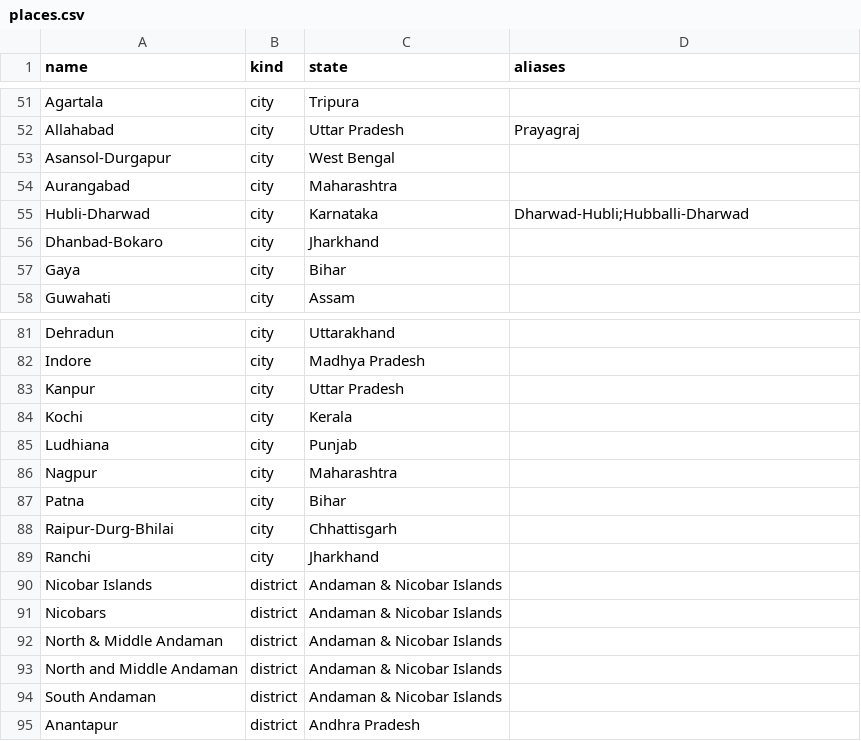
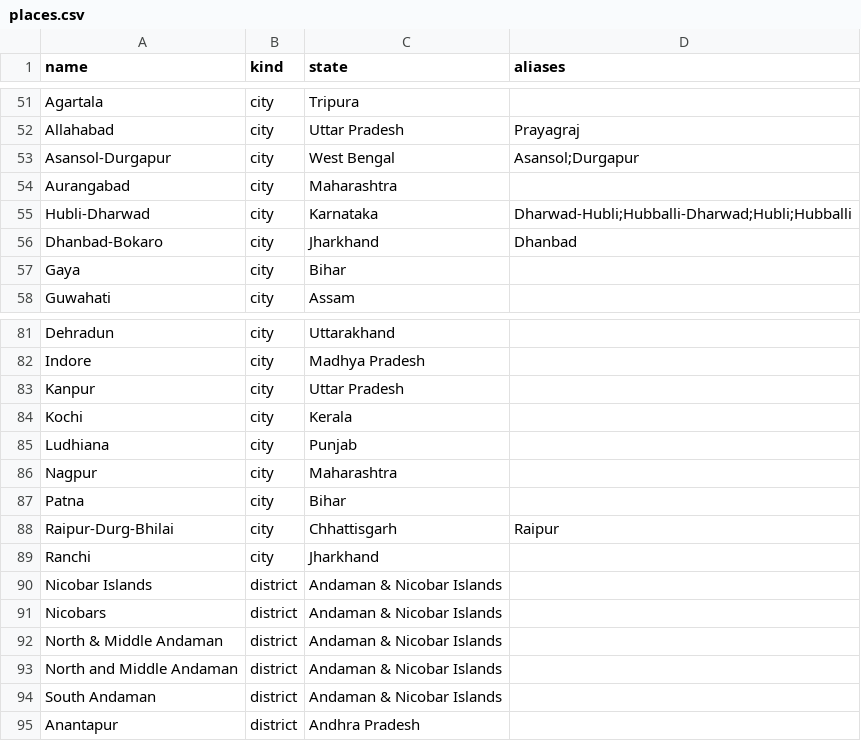
Before and after one commit to dogluk/air-apocalypse, a CSV file: health/data/places.csv, drawn as a sheet; only a part is shown, gaps mark what is left out.

```diff
--- a/health/data/places.csv
+++ b/health/data/places.csv
@@ -52,6 +52,6 @@ Agartala,city,Tripura,
 Allahabad,city,Uttar Pradesh,Prayagraj
-Asansol-Durgapur,city,West Bengal,
+Asansol-Durgapur,city,West Bengal,Asansol;Durgapur
 Aurangabad,city,Maharashtra,
-Hubli-Dharwad,city,Karnataka,Dharwad-Hubli;Hubballi-Dharwad
-Dhanbad-Bokaro,city,Jharkhand,
+Hubli-Dharwad,city,Karnataka,Dharwad-Hubli;Hubballi-Dharwad;Hubli;Hubballi
+Dhanbad-Bokaro,city,Jharkhand,Dhanbad
 Gaya,city,Bihar,
@@ -87,3 +87,3 @@ Nagpur,city,Maharashtra,
 Patna,city,Bihar,
-Raipur-Durg-Bhilai,city,Chhattisgarh,
+Raipur-Durg-Bhilai,city,Chhattisgarh,Raipur
 Ranchi,city,Jharkhand,
```
Also changed, not shown: health/data/cities.csv, 15 other files.
